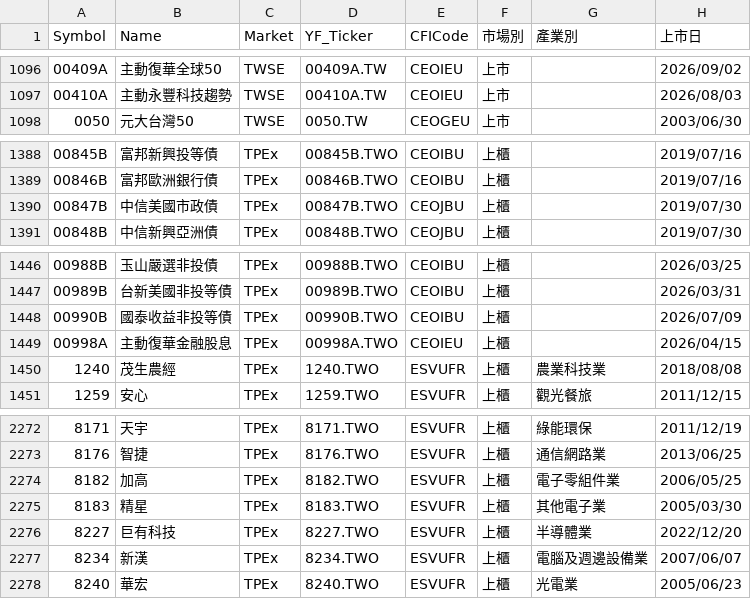
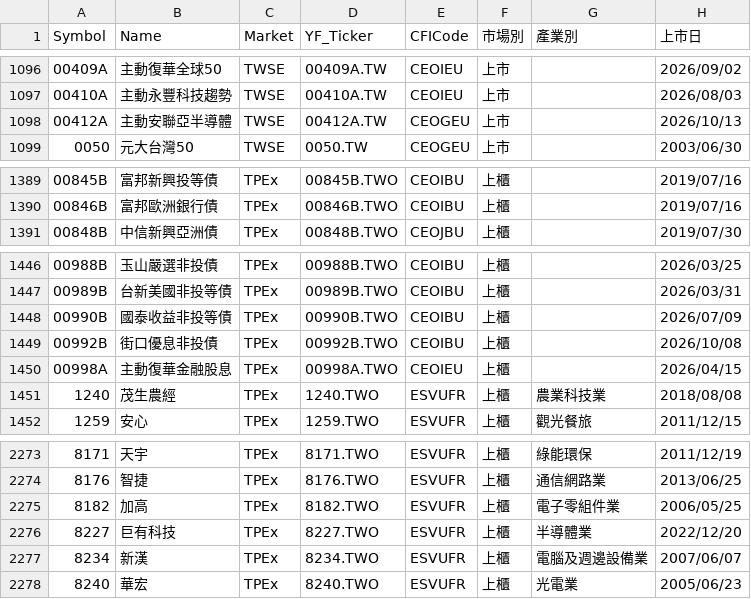
Before and after one commit to BlackBoxOP/tw_stock, a CSV file: data/tw_stock_list.csv, drawn as a sheet; only a part is shown, gaps mark what is left out.

```diff
--- a/data/tw_stock_list.csv
+++ b/data/tw_stock_list.csv
@@ -1097,2 +1097,3 @@
 00410A,主動永豐科技趨勢,TWSE,00410A.TW,CEOIEU,上市,,2026/08/03
+00412A,主動安聯亞半導體,TWSE,00412A.TW,CEOGEU,上市,,2026/10/13
 0050,元大台灣50,TWSE,0050.TW,CEOGEU,上市,,2003/06/30
@@ -1389,3 +1390,2 @@
 00846B,富邦歐洲銀行債,TPEx,00846B.TWO,CEOIBU,上櫃,,2019/07/16
-00847B,中信美國市政債,TPEx,00847B.TWO,CEOJBU,上櫃,,2019/07/30
 00848B,中信新興亞洲債,TPEx,00848B.TWO,CEOJBU,上櫃,,2019/07/30
@@ -1448,2 +1448,3 @@
 00990B,國泰收益非投等債,TPEx,00990B.TWO,CEOIBU,上櫃,,2026/07/09
+00992B,街口優息非投債,TPEx,00992B.TWO,CEOIBU,上櫃,,2026/10/08
 00998A,主動復華金融股息,TPEx,00998A.TWO,CEOIEU,上櫃,,2026/04/15
@@ -2274,3 +2275,2 @@
 8182,加高,TPEx,8182.TWO,ESVUFR,上櫃,電子零組件業,2006/05/25
-8183,精星,TPEx,8183.TWO,ESVUFR,上櫃,其他電子業,2005/03/30
 8227,巨有科技,TPEx,8227.TWO,ESVUFR,上櫃,半導體業,2022/12/20
```
Also changed, not shown: 1 other file.
